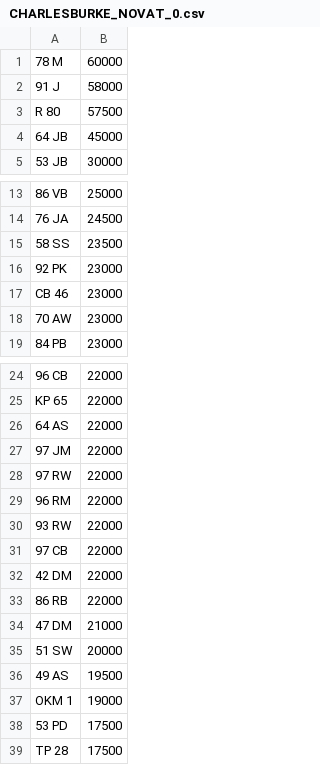
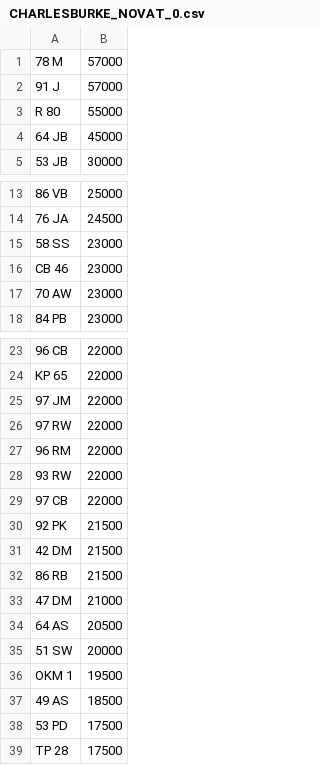
Before and after one commit to martinsumner/simplyreg, a CSV file: csv/CHARLESBURKE_NOVAT_0.csv, drawn as a sheet; only a part is shown, gaps mark what is left out; removed rows and columns are numbered as before the commit, all else as after; the diff names each change by its address in the sheet, - before the commit and + after, or states it on an @@ line.

```diff
--- a/csv/CHARLESBURKE_NOVAT_0.csv
+++ b/csv/CHARLESBURKE_NOVAT_0.csv
-B1: 60000
+B1: 57000
-B2: 58000
+B2: 57000
-B3: 57500
+B3: 55000
-B15: 23500
+B15: 23000
-row 16: 92 PK | 23000
-row 26: 64 AS | 22000
+row 30: 92 PK | 21500
-B31:B32: 22000
+B31:B32: 21500
+row 34: 64 AS | 20500
-row 36: 49 AS | 19500
-B36: 19000
+B36: 19500
+row 37: 49 AS | 18500
```
Also changed, not shown: csv/DRIVEIN_PLUSVAT_300.csv, csv/MYCOMMS_NOVAT_0.csv.
